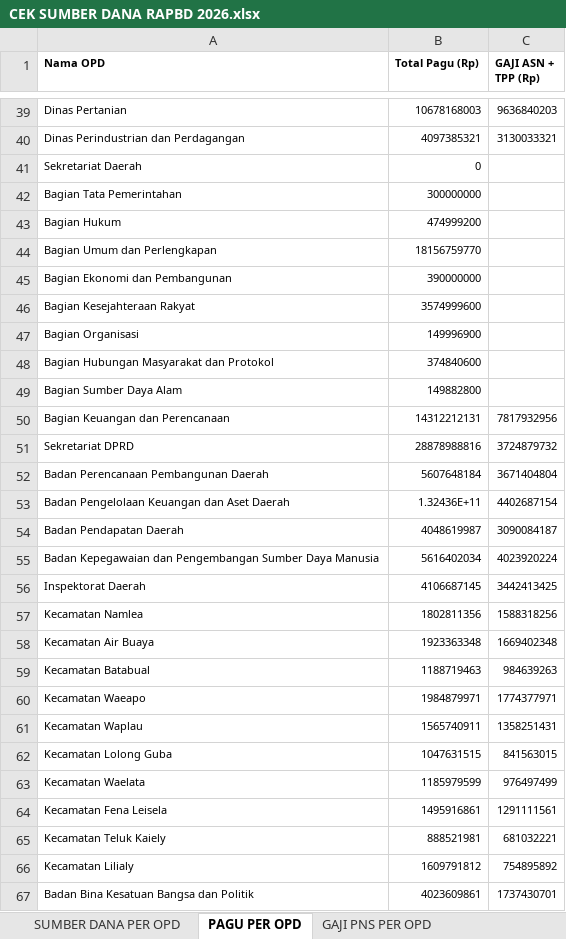
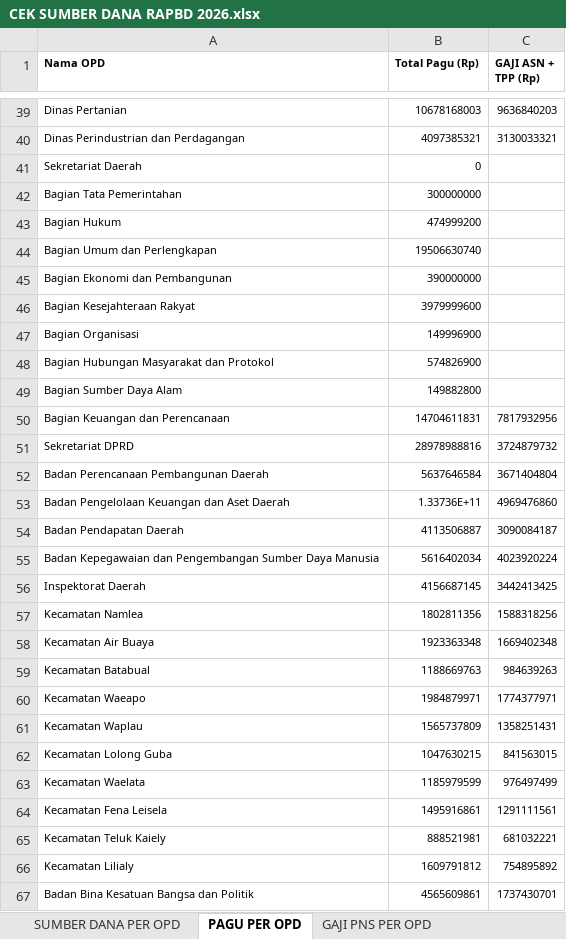
Before and after one commit to bpkadkabburu/sipd-ri, an Excel workbook: output/2026/CEK SUMBER DANA RAPBD 2026.xlsx, sheet PAGU PER OPD, drawn as a sheet; only a part is shown, gaps mark what is left out; values as stored, in another font and other column widths than the file's, no borders; the diff covers the shown part only; the diff names each change by its address in the sheet, - before the commit and + after, or states it on an @@ line.

```diff
--- a/output/2026/CEK SUMBER DANA RAPBD 2026.xlsx (sheet PAGU PER OPD)
+++ b/output/2026/CEK SUMBER DANA RAPBD 2026.xlsx (sheet PAGU PER OPD)
-B44 (Total Pagu (Rp)): 18156759770
+B44 (Total Pagu (Rp)): 19506630740
-B46 (Total Pagu (Rp)): 3574999600
+B46 (Total Pagu (Rp)): 3979999600
-B48 (Total Pagu (Rp)): 374840600
+B48 (Total Pagu (Rp)): 574826900
-B50 (Total Pagu (Rp)): 14312212131
+B50 (Total Pagu (Rp)): 14704611831
-B51 (Total Pagu (Rp)): 28878988816
+B51 (Total Pagu (Rp)): 28978988816
-B52 (Total Pagu (Rp)): 5607648184
+B52 (Total Pagu (Rp)): 5637646584
-B53 (Total Pagu (Rp)): 1.32436E+11
+B53 (Total Pagu (Rp)): 1.33736E+11
-C53 (GAJI ASN + TPP (Rp)): 4402687154
+C53 (GAJI ASN + TPP (Rp)): 4969476860
-B54 (Total Pagu (Rp)): 4048619987
+B54 (Total Pagu (Rp)): 4113506887
-B56 (Total Pagu (Rp)): 4106687145
+B56 (Total Pagu (Rp)): 4156687145
-B59 (Total Pagu (Rp)): 1188719463
+B59 (Total Pagu (Rp)): 1188669763
-B61 (Total Pagu (Rp)): 1565740911
+B61 (Total Pagu (Rp)): 1565737809
-B62 (Total Pagu (Rp)): 1047631515
+B62 (Total Pagu (Rp)): 1047630215
-B67 (Total Pagu (Rp)): 4023609861
+B67 (Total Pagu (Rp)): 4565609861
```
Also changed, not shown: 11 edited cells elsewhere in this sheet, sheet SUMBER DANA PER SUBKEGIATAN, sheet SUMBER DANA PER OPD, sheet GAJI PNS PER OPD, input/excel/2026/rekap5.xlsx, 8 other files.
